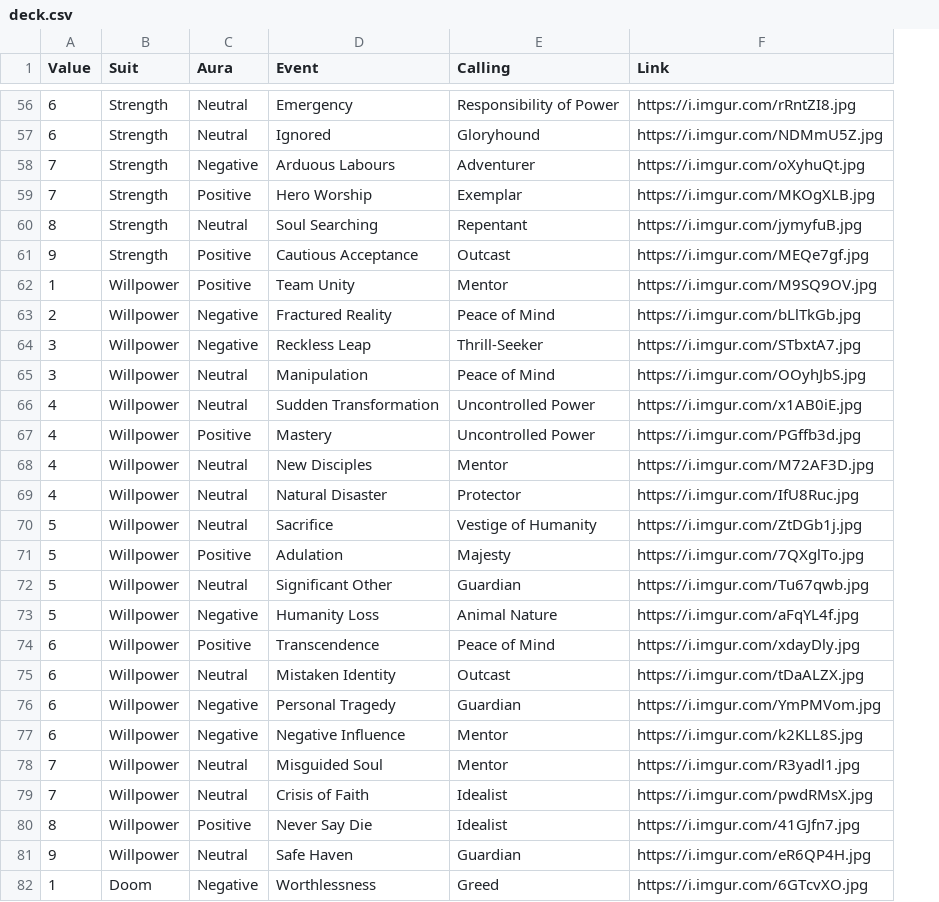
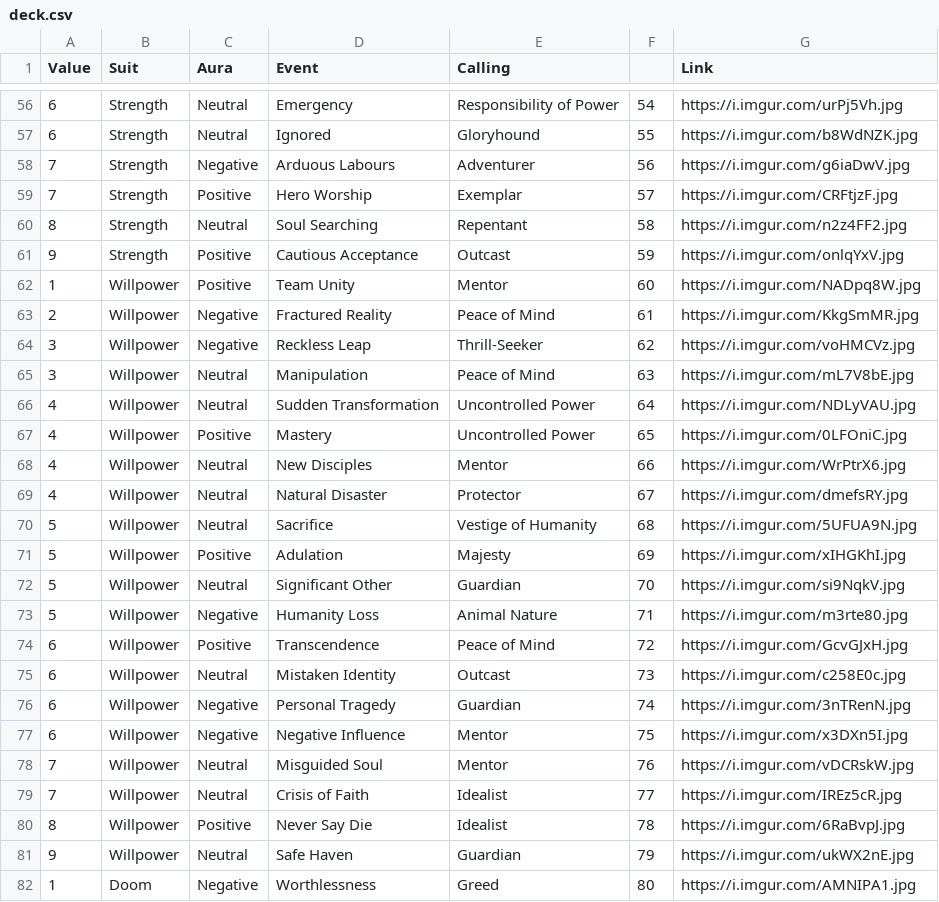
Before and after one commit to lxgrf/jarvis, a CSV file: deck.csv, drawn as a sheet; only a part is shown, gaps mark what is left out; addresses are those after the commit; the diff covers the shown part only; the diff names each change by its address in the sheet, - before the commit and + after, or states it on an @@ line.

```diff
--- a/deck.csv
+++ b/deck.csv
+column F, rows 56-82: 54 | 55 | 56 | 57 | 58 | 59 | 60 | 61 | 62 | 63 | 64 | 65 | 66 | 67 | 68 | 69 | 70 | 71 | 72 | 73 | 74 | 75 | 76 | 77 | 78 | 79 | 80
-G56 (Link): https://i.imgur.com/rRntZI8.jpg
+G56 (Link): https://i.imgur.com/urPj5Vh.jpg
-G57 (Link): https://i.imgur.com/NDMmU5Z.jpg
+G57 (Link): https://i.imgur.com/b8WdNZK.jpg
-G58 (Link): https://i.imgur.com/oXyhuQt.jpg
+G58 (Link): https://i.imgur.com/g6iaDwV.jpg
-G59 (Link): https://i.imgur.com/MKOgXLB.jpg
+G59 (Link): https://i.imgur.com/CRFtjzF.jpg
-G60 (Link): https://i.imgur.com/jymyfuB.jpg
+G60 (Link): https://i.imgur.com/n2z4FF2.jpg
-G61 (Link): https://i.imgur.com/MEQe7gf.jpg
+G61 (Link): https://i.imgur.com/onlqYxV.jpg
-G62 (Link): https://i.imgur.com/M9SQ9OV.jpg
+G62 (Link): https://i.imgur.com/NADpq8W.jpg
-G63 (Link): https://i.imgur.com/bLlTkGb.jpg
+G63 (Link): https://i.imgur.com/KkgSmMR.jpg
-G64 (Link): https://i.imgur.com/STbxtA7.jpg
+G64 (Link): https://i.imgur.com/voHMCVz.jpg
-G65 (Link): https://i.imgur.com/OOyhJbS.jpg
+G65 (Link): https://i.imgur.com/mL7V8bE.jpg
-G66 (Link): https://i.imgur.com/x1AB0iE.jpg
+G66 (Link): https://i.imgur.com/NDLyVAU.jpg
-G67 (Link): https://i.imgur.com/PGffb3d.jpg
+G67 (Link): https://i.imgur.com/0LFOniC.jpg
-G68 (Link): https://i.imgur.com/M72AF3D.jpg
+G68 (Link): https://i.imgur.com/WrPtrX6.jpg
-G69 (Link): https://i.imgur.com/IfU8Ruc.jpg
+G69 (Link): https://i.imgur.com/dmefsRY.jpg
-G70 (Link): https://i.imgur.com/ZtDGb1j.jpg
+G70 (Link): https://i.imgur.com/5UFUA9N.jpg
-G71 (Link): https://i.imgur.com/7QXglTo.jpg
+G71 (Link): https://i.imgur.com/xIHGKhI.jpg
-G72 (Link): https://i.imgur.com/Tu67qwb.jpg
+G72 (Link): https://i.imgur.com/si9NqkV.jpg
-G73 (Link): https://i.imgur.com/aFqYL4f.jpg
+G73 (Link): https://i.imgur.com/m3rte80.jpg
-G74 (Link): https://i.imgur.com/xdayDly.jpg
+G74 (Link): https://i.imgur.com/GcvGJxH.jpg
-G75 (Link): https://i.imgur.com/tDaALZX.jpg
+G75 (Link): https://i.imgur.com/c258E0c.jpg
-G76 (Link): https://i.imgur.com/YmPMVom.jpg
+G76 (Link): https://i.imgur.com/3nTRenN.jpg
-G77 (Link): https://i.imgur.com/k2KLL8S.jpg
+G77 (Link): https://i.imgur.com/x3DXn5I.jpg
-G78 (Link): https://i.imgur.com/R3yadl1.jpg
+G78 (Link): https://i.imgur.com/vDCRskW.jpg
-G79 (Link): https://i.imgur.com/pwdRMsX.jpg
+G79 (Link): https://i.imgur.com/IREz5cR.jpg
-G80 (Link): https://i.imgur.com/41GJfn7.jpg
+G80 (Link): https://i.imgur.com/6RaBvpJ.jpg
-G81 (Link): https://i.imgur.com/eR6QP4H.jpg
+G81 (Link): https://i.imgur.com/ukWX2nE.jpg
-G82 (Link): https://i.imgur.com/6GTcvXO.jpg
+G82 (Link): https://i.imgur.com/AMNIPA1.jpg
```
Also changed, not shown: 69 edited cells elsewhere in this file.
